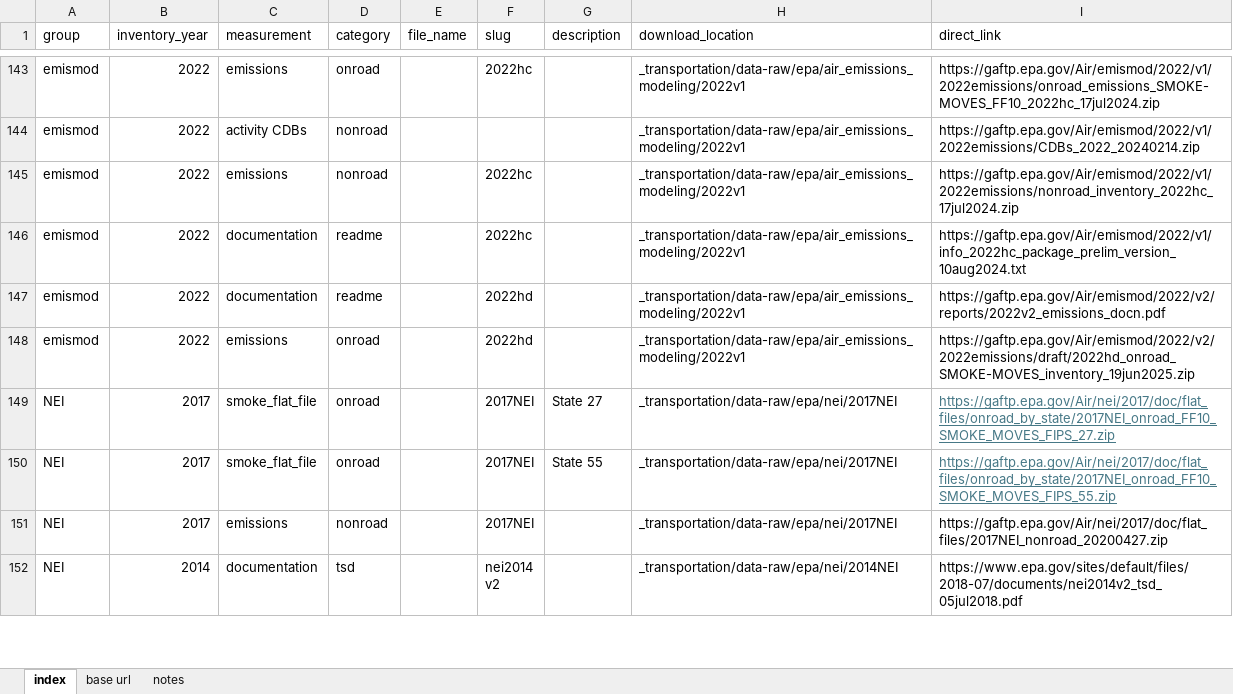
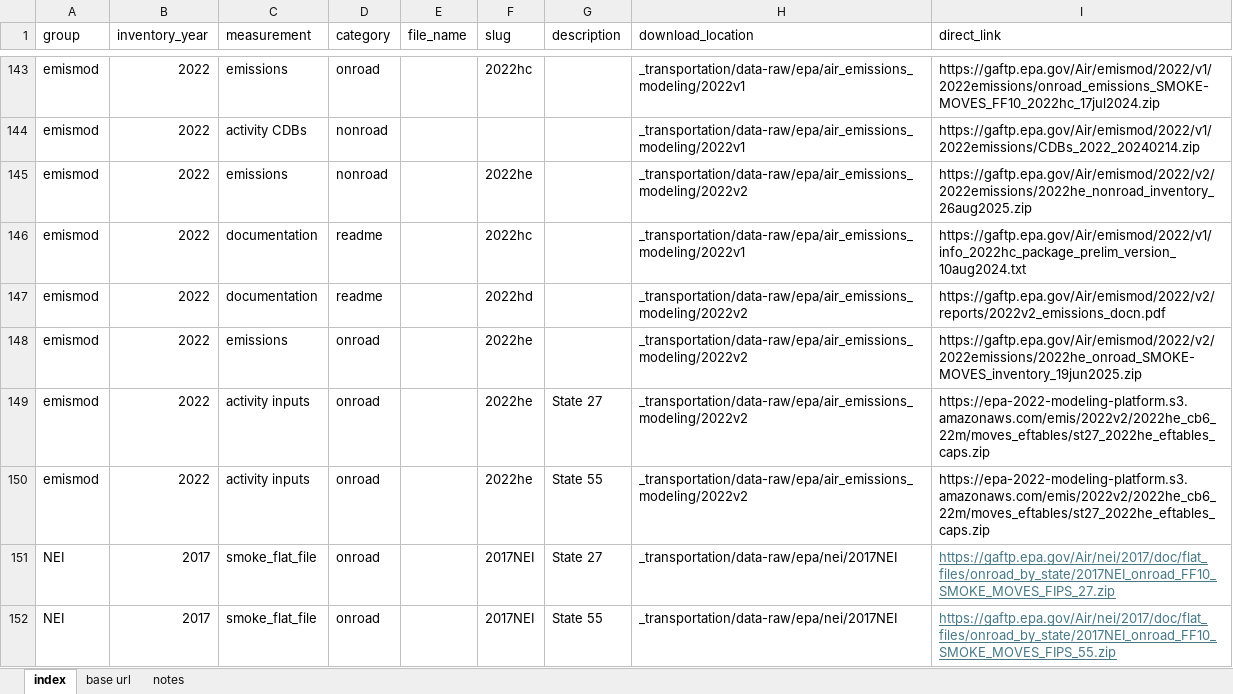
Before and after one commit to Metropolitan-Council/ghg-cprg, an Excel workbook: _transportation/data-raw/epa/epa_downloads.xlsx, sheet index, drawn as a sheet; only a part is shown, gaps mark what is left out; the shorter side is filled out with more unchanged rows; values as stored, in another font and other column widths than the file's, no borders; conditional formats not drawn; the diff names each change by its address in the sheet, - before the commit and + after, or states it on an @@ line.

Commit message:
render epa download documentation

```diff
--- a/_transportation/data-raw/epa/epa_downloads.xlsx (sheet index)
+++ b/_transportation/data-raw/epa/epa_downloads.xlsx (sheet index)
-F145 (slug): 2022hc
+F145 (slug): 2022he
-H145 (download_location): _transportation/data-raw/epa/air_emissions_modeling/2022v1
+H145 (download_location): _transportation/data-raw/epa/air_emissions_modeling/2022v2
-I145 (direct_link): https://gaftp.epa.gov/Air/emismod/2022/v1/2022emissions/nonroad_inventory_2022hc_17jul2024.zip
+I145 (direct_link): https://gaftp.epa.gov/Air/emismod/2022/v2/2022emissions/2022he_nonroad_inventory_26aug2025.zip
-H147:H148 (download_location): _transportation/data-raw/epa/air_emissions_modeling/2022v1
+H147:H148 (download_location): _transportation/data-raw/epa/air_emissions_modeling/2022v2
-F148 (slug): 2022hd
+F148 (slug): 2022he
-I148 (direct_link): https://gaftp.epa.gov/Air/emismod/2022/v2/2022emissions/draft/2022hd_onroad_SMOKE-MOVES_inventory_19jun2025.zip
+I148 (direct_link): https://gaftp.epa.gov/Air/emismod/2022/v2/2022emissions/2022he_onroad_SMOKE-MOVES_inventory_19jun2025.zip
+row 149: emismod | 2022 | activity inputs | onroad |  | 2022he | State 27 | _transportation/data-raw/epa/air_emissions_modeling/2022v2 | https://epa-2022-modeling-platform.s3.amazonaws.com/emis/2022v2/2022he_cb6_22m/moves_eftables/st27_2022he_eftables_caps.zip
+row 150: emismod | 2022 | activity inputs | onroad |  | 2022he | State 55 | _transportation/data-raw/epa/air_emissions_modeling/2022v2 | https://epa-2022-modeling-platform.s3.amazonaws.com/emis/2022v2/2022he_cb6_22m/moves_eftables/st27_2022he_eftables_caps.zip
```
Also changed, not shown: 1 other file.
